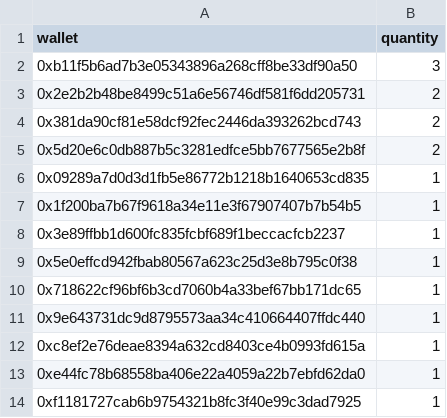
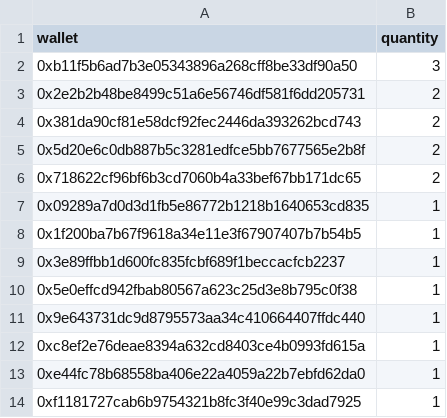
Before and after one commit to GridPhantoms/grid-keys-points, a CSV file: public/raffle-snapshot.csv, drawn as a sheet; removed rows and columns are numbered as before the commit, all else as after; the diff names each change by its address in the sheet, - before the commit and + after, or states it on an @@ line.

Commit message:
Update raffle snapshot

```diff
--- a/public/raffle-snapshot.csv
+++ b/public/raffle-snapshot.csv
+row 6: 0x718622cf96bf6b3cd7060b4a33bef67bb171dc65 | 2
-row 10: 0x718622cf96bf6b3cd7060b4a33bef67bb171dc65 | 1
```
Also changed, not shown: 1 other file.
